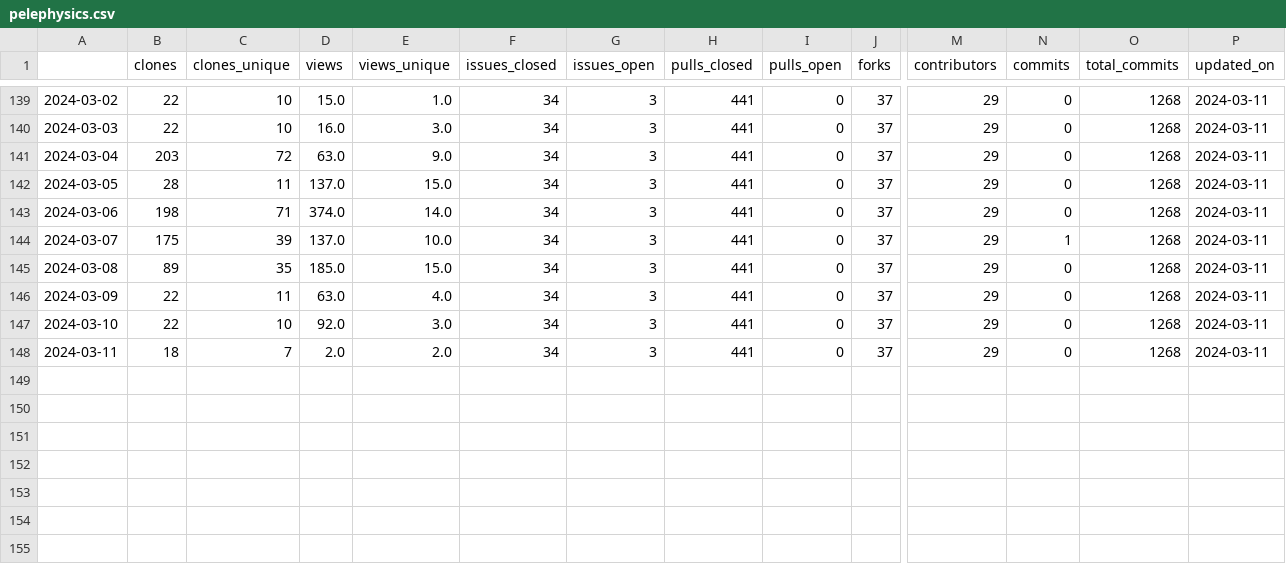
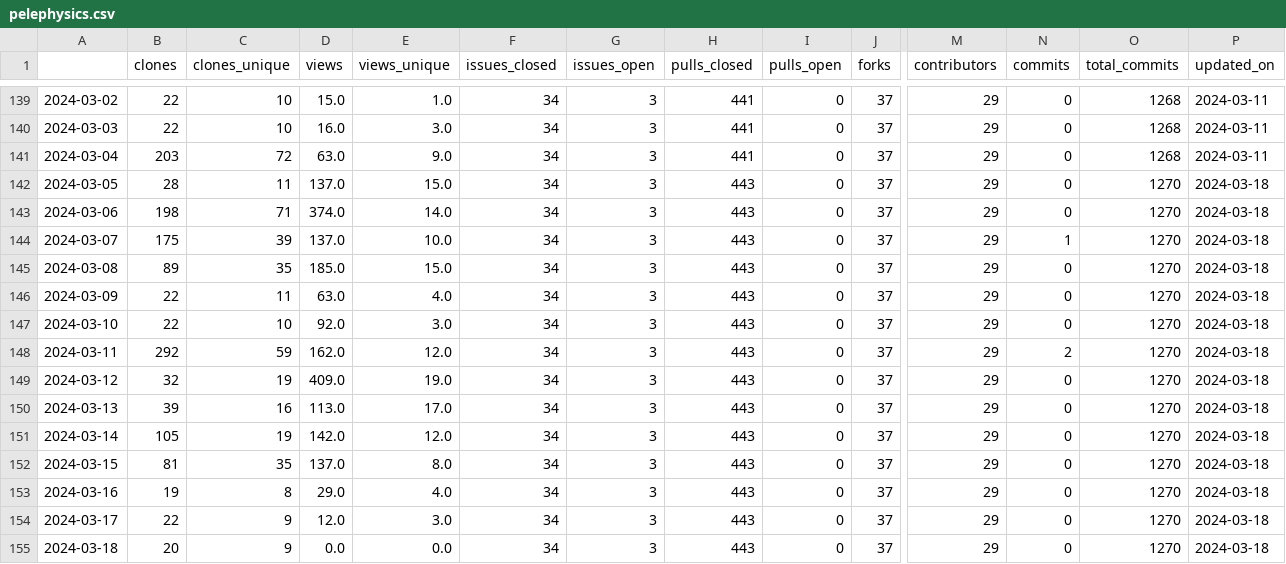
Before and after one commit to malihass/osos, a CSV file: data/pelephysics.csv, drawn as a sheet; only a part is shown, gaps mark what is left out; rows hold the shown columns only; the diff names each change by its address in the sheet, - before the commit and + after, or states it on an @@ line.

```diff
--- a/data/pelephysics.csv
+++ b/data/pelephysics.csv
-H142:H148 (pulls_closed): 441
+H142:H148 (pulls_closed): 443
-O142:O148 (total_commits): 1268
+O142:O148 (total_commits): 1270
-P142:P148 (updated_on): 2024-03-11
+P142:P148 (updated_on): 2024-03-18
-B148 (clones): 18
+B148 (clones): 292
-C148 (clones_unique): 7
+C148 (clones_unique): 59
-D148 (views): 2.0
+D148 (views): 162.0
-E148 (views_unique): 2.0
+E148 (views_unique): 12.0
-N148 (commits): 0
+N148 (commits): 2
+row 149: 2024-03-12 | 32 | 19 | 409.0 | 19.0 | 34 | 3 | 443 | 0 | 37 | 29 | 0 | 1270 | 2024-03-18
+row 150: 2024-03-13 | 39 | 16 | 113.0 | 17.0 | 34 | 3 | 443 | 0 | 37 | 29 | 0 | 1270 | 2024-03-18
+row 151: 2024-03-14 | 105 | 19 | 142.0 | 12.0 | 34 | 3 | 443 | 0 | 37 | 29 | 0 | 1270 | 2024-03-18
+row 152: 2024-03-15 | 81 | 35 | 137.0 | 8.0 | 34 | 3 | 443 | 0 | 37 | 29 | 0 | 1270 | 2024-03-18
+row 153: 2024-03-16 | 19 | 8 | 29.0 | 4.0 | 34 | 3 | 443 | 0 | 37 | 29 | 0 | 1270 | 2024-03-18
+row 154: 2024-03-17 | 22 | 9 | 12.0 | 3.0 | 34 | 3 | 443 | 0 | 37 | 29 | 0 | 1270 | 2024-03-18
+row 155: 2024-03-18 | 20 | 9 | 0.0 | 0.0 | 34 | 3 | 443 | 0 | 37 | 29 | 0 | 1270 | 2024-03-18
```
Also changed, not shown: data/bioreactordesign.csv, data/phase-space-sampling.csv, 15 other files.
